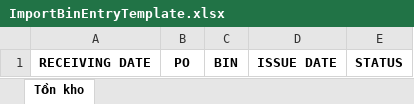
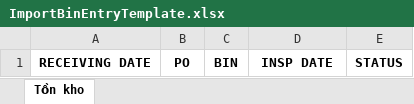
Before and after one commit to kcvn/kvc-wh-be, an Excel workbook: src/main/resources/assets/template/ImportBinEntryTemplate.xlsx, sheet Tồn kho, drawn as a sheet; values as stored, in another font and other column widths than the file's, no borders; the diff names each change by its address in the sheet, - before the commit and + after, or states it on an @@ line.

Commit message:
change issueDate to inspectionDate

```diff
--- a/src/main/resources/assets/template/ImportBinEntryTemplate.xlsx (sheet Tồn kho)
+++ b/src/main/resources/assets/template/ImportBinEntryTemplate.xlsx (sheet Tồn kho)
-D1: ISSUE DATE
+D1: INSP DATE
```
Also changed, not shown: 11 other files.
